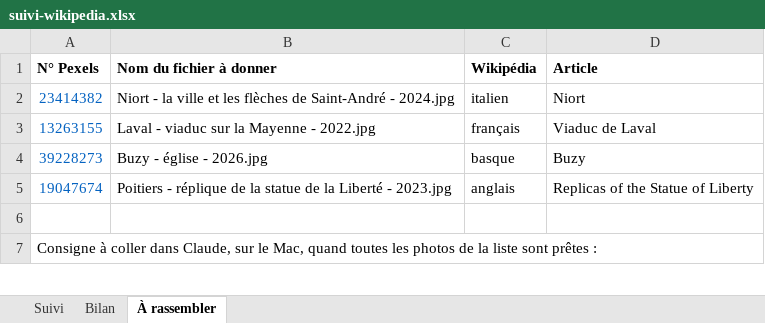
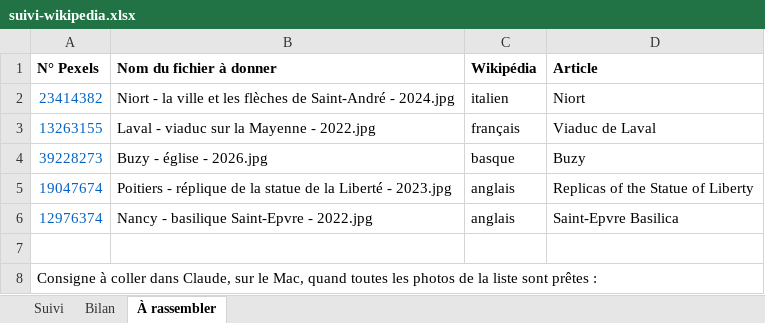
Before and after one commit to Willwonderc/PexelsWillwonder, an Excel workbook: docs/wiki-suivi/suivi-wikipedia.xlsx, sheet À rassembler, drawn as a sheet; only a part is shown; values as stored, in another font and other column widths than the file's, no borders; the diff covers the shown part only; the diff names each change by its address in the sheet, - before the commit and + after, or states it on an @@ line.

```diff
--- a/docs/wiki-suivi/suivi-wikipedia.xlsx (sheet À rassembler)
+++ b/docs/wiki-suivi/suivi-wikipedia.xlsx (sheet À rassembler)
+row 6: 12976374 | Nancy - basilique Saint-Epvre - 2022.jpg | anglais | Saint-Epvre Basilica
```
Also changed, not shown: 1 edited cell elsewhere in this sheet, sheet Suivi, sheet Bilan, 3 other files.
